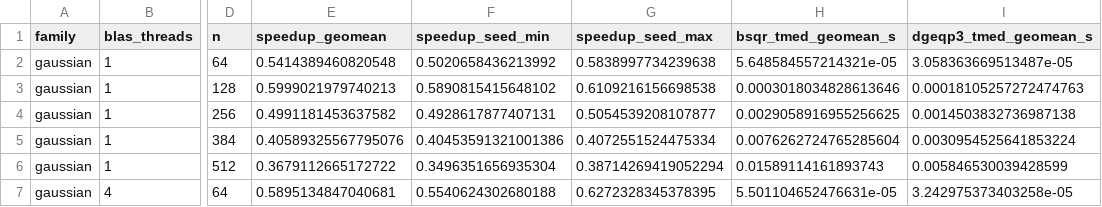
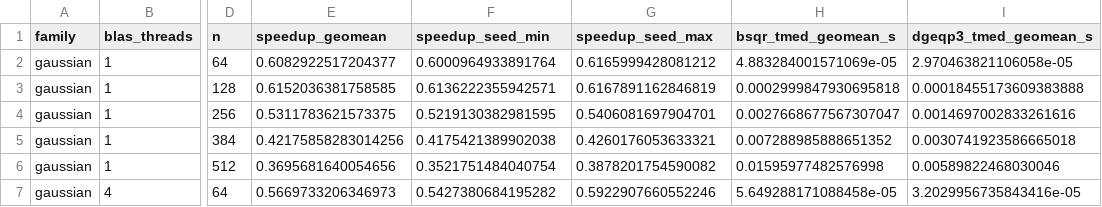
Before and after one commit to asdamle/BischofStewartQR, a CSV file: benchmark/results/publication/tables/table_square_speedup.csv, drawn as a sheet; only a part is shown, gaps mark what is left out; the diff covers the shown part only; the diff names each change by its address in the sheet, - before the commit and + after, or states it on an @@ line.

```diff
--- a/benchmark/results/publication/tables/table_square_speedup.csv
+++ b/benchmark/results/publication/tables/table_square_speedup.csv
-E2 (speedup_geomean): 0.5414389460820548
+E2 (speedup_geomean): 0.6082922517204377
-F2 (speedup_seed_min): 0.5020658436213992
+F2 (speedup_seed_min): 0.6000964933891764
-G2 (speedup_seed_max): 0.5838997734239638
+G2 (speedup_seed_max): 0.6165999428081212
-H2 (bsqr_tmed_geomean_s): 5.648584557214321e-05
+H2 (bsqr_tmed_geomean_s): 4.883284001571069e-05
-I2 (dgeqp3_tmed_geomean_s): 3.058363669513487e-05
+I2 (dgeqp3_tmed_geomean_s): 2.970463821106058e-05
-E3 (speedup_geomean): 0.5999021979740213
+E3 (speedup_geomean): 0.6152036381758585
-F3 (speedup_seed_min): 0.5890815415648102
+F3 (speedup_seed_min): 0.6136222355942571
-G3 (speedup_seed_max): 0.6109216156698538
+G3 (speedup_seed_max): 0.6167891162846819
-H3 (bsqr_tmed_geomean_s): 0.0003018034828613646
+H3 (bsqr_tmed_geomean_s): 0.0002999847930695818
-I3 (dgeqp3_tmed_geomean_s): 0.00018105257272474763
+I3 (dgeqp3_tmed_geomean_s): 0.00018455173609383888
-E4 (speedup_geomean): 0.4991181453637582
+E4 (speedup_geomean): 0.5311783621573375
-F4 (speedup_seed_min): 0.4928617877407131
+F4 (speedup_seed_min): 0.5219130382981595
-G4 (speedup_seed_max): 0.5054539208107877
+G4 (speedup_seed_max): 0.5406081697904701
-H4 (bsqr_tmed_geomean_s): 0.0029058916955256625
+H4 (bsqr_tmed_geomean_s): 0.0027668677567307047
-I4 (dgeqp3_tmed_geomean_s): 0.0014503832736987138
+I4 (dgeqp3_tmed_geomean_s): 0.0014697002833261616
-E5 (speedup_geomean): 0.40589325567795076
+E5 (speedup_geomean): 0.42175858283014256
-F5 (speedup_seed_min): 0.40453591321001386
+F5 (speedup_seed_min): 0.4175421389902038
-G5 (speedup_seed_max): 0.4072551524475334
+G5 (speedup_seed_max): 0.4260176053633321
-H5 (bsqr_tmed_geomean_s): 0.0076262724765285604
+H5 (bsqr_tmed_geomean_s): 0.007288985888651352
-I5 (dgeqp3_tmed_geomean_s): 0.0030954525641853224
+I5 (dgeqp3_tmed_geomean_s): 0.0030741923586665018
-E6 (speedup_geomean): 0.3679112665172722
+E6 (speedup_geomean): 0.3695681640054656
-F6 (speedup_seed_min): 0.3496351656935304
+F6 (speedup_seed_min): 0.3521751484040754
-G6 (speedup_seed_max): 0.38714269419052294
+G6 (speedup_seed_max): 0.3878201754590082
-H6 (bsqr_tmed_geomean_s): 0.01589114161893743
+H6 (bsqr_tmed_geomean_s): 0.01595977482576998
-I6 (dgeqp3_tmed_geomean_s): 0.005846530039428599
+I6 (dgeqp3_tmed_geomean_s): 0.00589822468030046
-E7 (speedup_geomean): 0.5895134847040681
+E7 (speedup_geomean): 0.5669733206346973
-F7 (speedup_seed_min): 0.5540624302680188
+F7 (speedup_seed_min): 0.5427380684195282
-G7 (speedup_seed_max): 0.6272328345378395
+G7 (speedup_seed_max): 0.5922907660552246
-H7 (bsqr_tmed_geomean_s): 5.501104652476631e-05
+H7 (bsqr_tmed_geomean_s): 5.649288171088458e-05
-I7 (dgeqp3_tmed_geomean_s): 3.242975373403258e-05
+I7 (dgeqp3_tmed_geomean_s): 3.2029956735843416e-05
```
Also changed, not shown: 120 edited cells elsewhere in this file, benchmark/results/publication/publication_timings.csv, benchmark/results/publication/tables/table_quality.csv, 17 other files.
